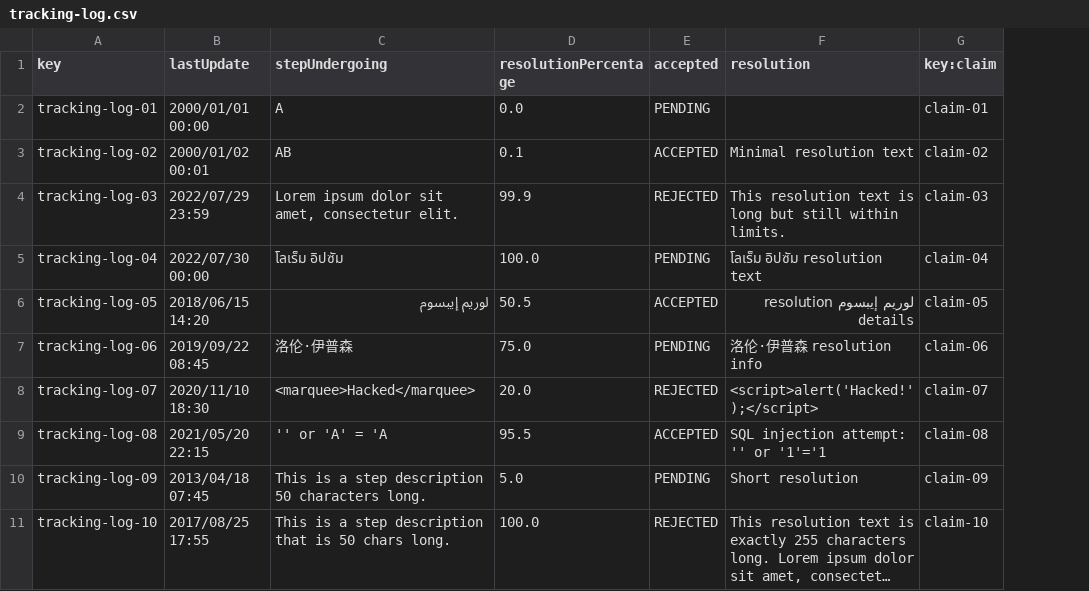
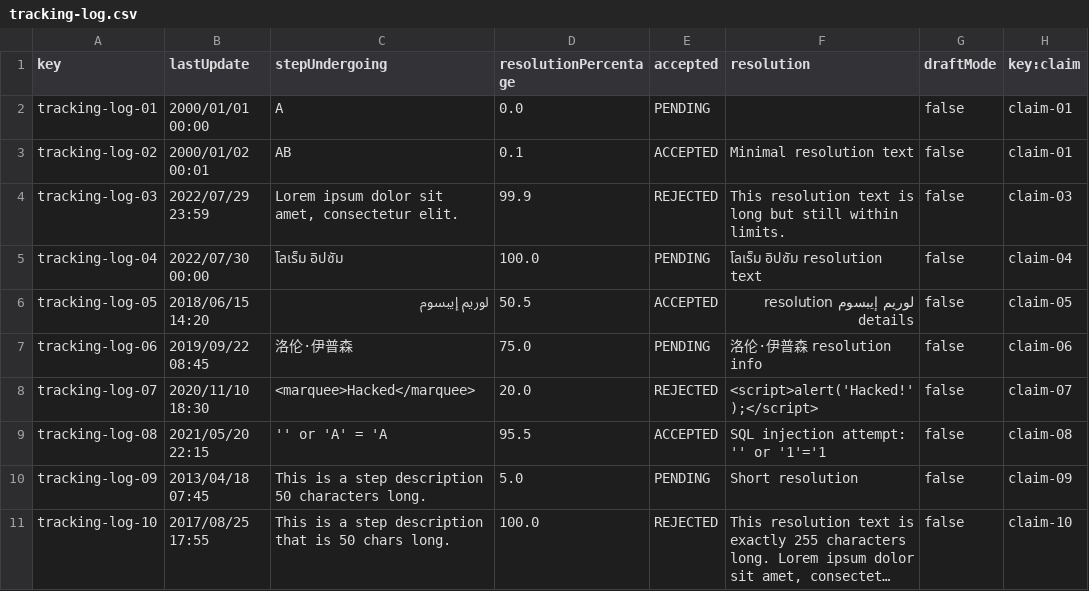
Before and after one commit to aaronma300604/DP2-C01-31, a CSV file: src/main/resources/WEB-INF/data/sample/tracking-log.csv, drawn as a sheet; long unchanged cells end in …; addresses are those after the commit; the diff names each change by its address in the sheet, - before the commit and + after, or states it on an @@ line.

```diff
--- a/src/main/resources/WEB-INF/data/sample/tracking-log.csv
+++ b/src/main/resources/WEB-INF/data/sample/tracking-log.csv
+column G (draftMode), rows 2-11: all false
-H3 (key:claim): claim-02
+H3 (key:claim): claim-01
```
Also changed, not shown: src/main/resources/WEB-INF/data/sample/claim.csv, 25 other files.
